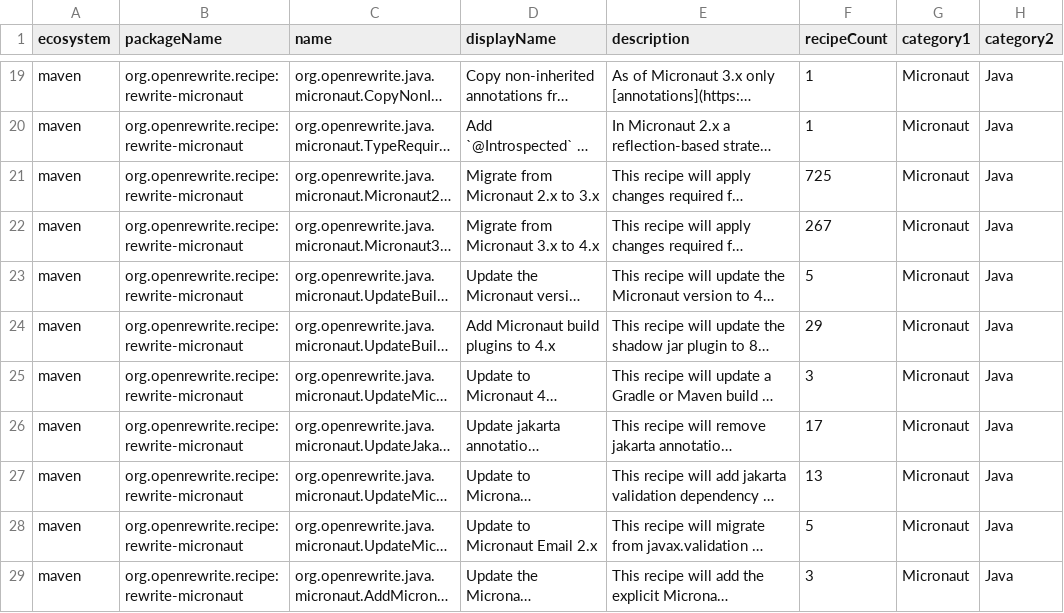
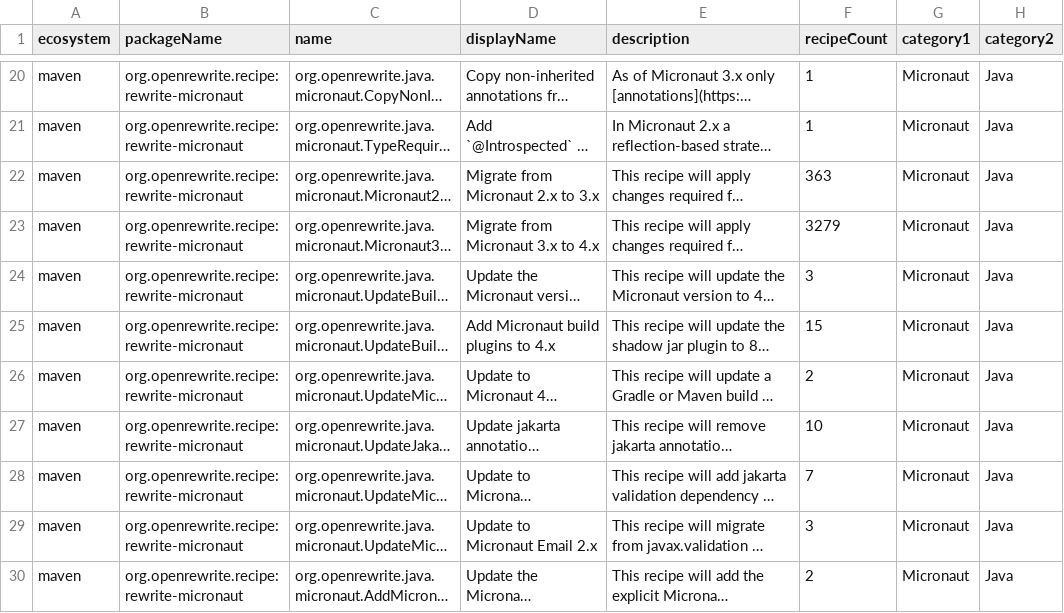
Before and after one commit to openrewrite/rewrite-micronaut, a CSV file: src/main/resources/META-INF/rewrite/recipes.csv, drawn as a sheet; only a part is shown, gaps mark what is left out; long unchanged cells end in …; addresses are those after the commit; the diff covers the shown part only; the diff names each change by its address in the sheet, - before the commit and + after, or states it on an @@ line.

```diff
--- a/src/main/resources/META-INF/rewrite/recipes.csv
+++ b/src/main/resources/META-INF/rewrite/recipes.csv
-F22 (recipeCount): 725
+F22 (recipeCount): 363
-F23 (recipeCount): 267
+F23 (recipeCount): 3279
-F24 (recipeCount): 5
+F24 (recipeCount): 3
-F25 (recipeCount): 29
+F25 (recipeCount): 15
-F26 (recipeCount): 3
+F26 (recipeCount): 2
-F27 (recipeCount): 17
+F27 (recipeCount): 10
-F28 (recipeCount): 13
+F28 (recipeCount): 7
-F29 (recipeCount): 5
+F29 (recipeCount): 3
-F30 (recipeCount): 3
+F30 (recipeCount): 2
```
Also changed, not shown: 1 added row and 10 edited cells elsewhere in this file, 3 other files.
